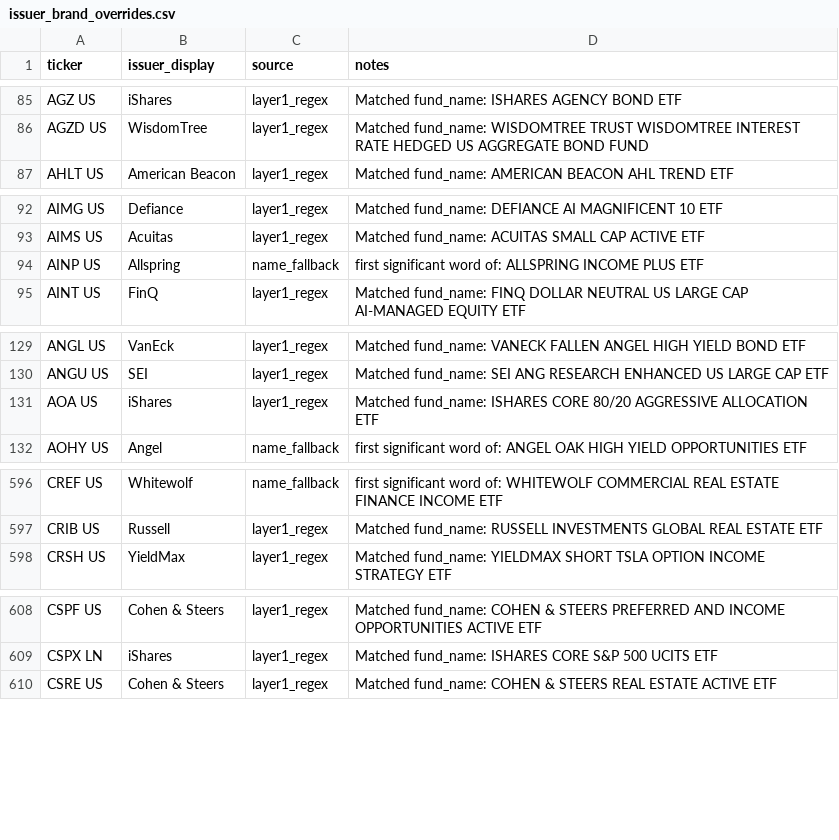
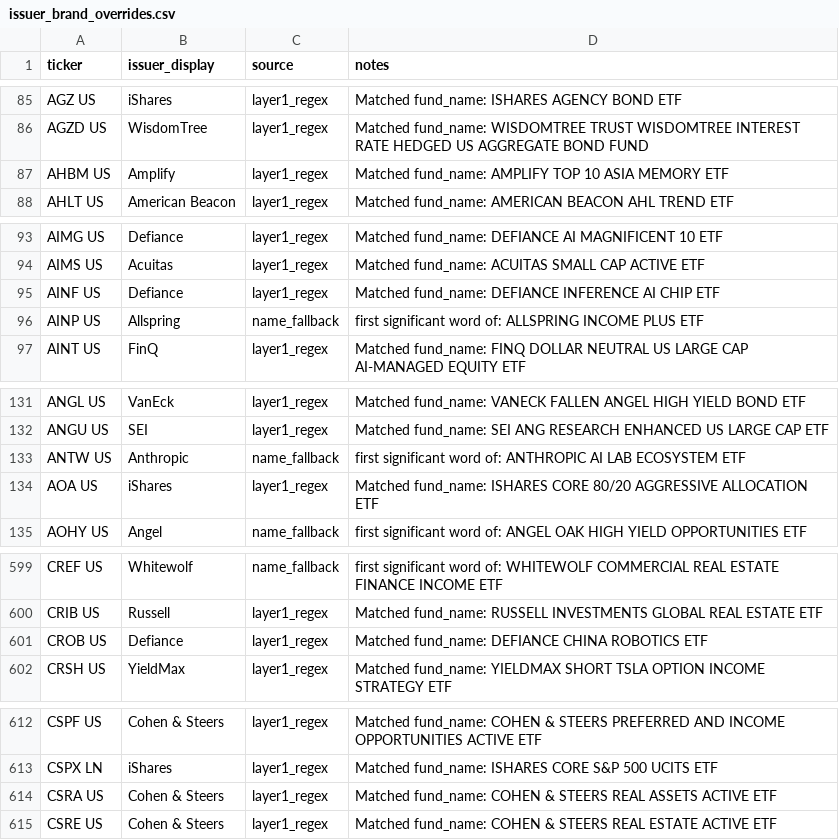
Before and after one commit to the-atlas-protocol/rexfinhub, a CSV file: config/rules/issuer_brand_overrides.csv, drawn as a sheet; only a part is shown, gaps mark what is left out; the diff covers the shown part only.

Commit message:
chore(rules): classification delta 2026-08-12 (10 file(s), autonomous engine)

```diff
--- a/config/rules/issuer_brand_overrides.csv
+++ b/config/rules/issuer_brand_overrides.csv
@@ -86,2 +86,3 @@ AGZ US,iShares,layer1_regex,Matched fund_name: ISHARES AGENCY BOND ETF
 AGZD US,WisdomTree,layer1_regex,Matched fund_name: WISDOMTREE TRUST WISDOMTREE INTEREST RATE HEDGED US AGGREGATE BOND FUND
+AHBM US,Amplify,layer1_regex,Matched fund_name: AMPLIFY TOP 10 ASIA MEMORY ETF
 AHLT US,American Beacon,layer1_regex,Matched fund_name: AMERICAN BEACON AHL TREND ETF
@@ -93,2 +94,3 @@ AIMG US,Defiance,layer1_regex,Matched fund_name: DEFIANCE AI MAGNIFICENT 10 ETF
 AIMS US,Acuitas,layer1_regex,Matched fund_name: ACUITAS SMALL CAP ACTIVE ETF
+AINF US,Defiance,layer1_regex,Matched fund_name: DEFIANCE INFERENCE AI CHIP ETF
 AINP US,Allspring,name_fallback,first significant word of: ALLSPRING INCOME PLUS ETF
@@ -130,2 +132,3 @@ ANGL US,VanEck,layer1_regex,Matched fund_name: VANECK FALLEN ANGEL HIGH YIELD BO
 ANGU US,SEI,layer1_regex,Matched fund_name: SEI ANG RESEARCH ENHANCED US LARGE CAP ETF
+ANTW US,Anthropic,name_fallback,first significant word of: ANTHROPIC AI LAB ECOSYSTEM ETF
 AOA US,iShares,layer1_regex,Matched fund_name: ISHARES CORE 80/20 AGGRESSIVE ALLOCATION ETF
@@ -597,2 +600,3 @@ CREF US,Whitewolf,name_fallback,first significant word of: WHITEWOLF COMMERCIAL
 CRIB US,Russell,layer1_regex,Matched fund_name: RUSSELL INVESTMENTS GLOBAL REAL ESTATE ETF
+CROB US,Defiance,layer1_regex,Matched fund_name: DEFIANCE CHINA ROBOTICS ETF
 CRSH US,YieldMax,layer1_regex,Matched fund_name: YIELDMAX SHORT TSLA OPTION INCOME STRATEGY ETF
@@ -609,2 +613,3 @@ CSPF US,Cohen & Steers,layer1_regex,Matched fund_name: COHEN & STEERS PREFERRED
 CSPX LN,iShares,layer1_regex,Matched fund_name: ISHARES CORE S&P 500 UCITS ETF
+CSRA US,Cohen & Steers,layer1_regex,Matched fund_name: COHEN & STEERS REAL ASSETS ACTIVE ETF
 CSRE US,Cohen & Steers,layer1_regex,Matched fund_name: COHEN & STEERS REAL ESTATE ACTIVE ETF
```
Also changed, not shown: 15 added rows elsewhere in this file, config/rules/attributes_CC.csv, config/rules/attributes_Thematic.csv, 7 other files.
